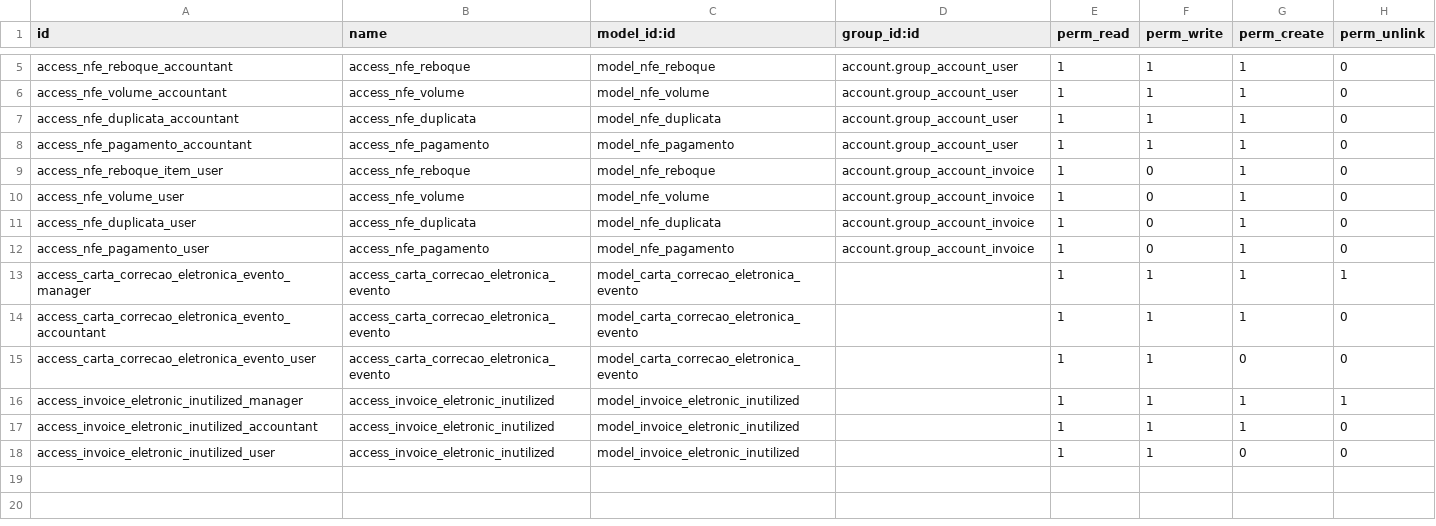
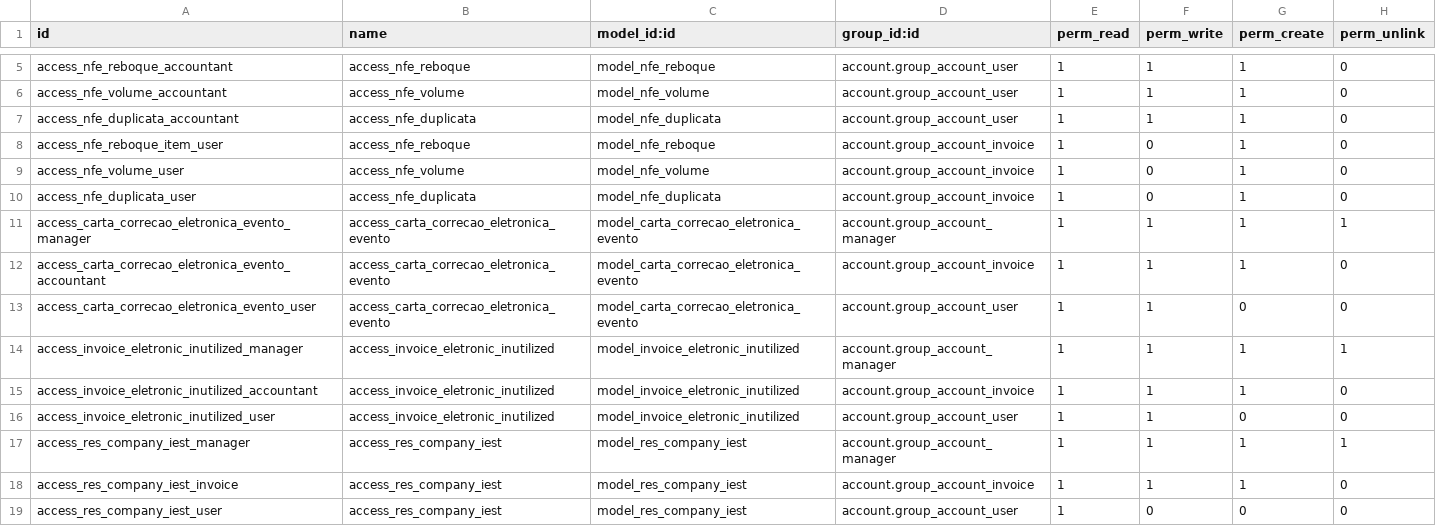
Before and after one commit to Defendi/odoo-brasil, a CSV file: br_nfe/security/ir.model.access.csv, drawn as a sheet; only a part is shown, gaps mark what is left out.

```diff
--- a/br_nfe/security/ir.model.access.csv
+++ b/br_nfe/security/ir.model.access.csv
@@ -7,3 +7,2 @@ access_nfe_volume_accountant,access_nfe_volume,model_nfe_volume,account.group_ac
 access_nfe_duplicata_accountant,access_nfe_duplicata,model_nfe_duplicata,account.group_account_user,1,1,1,0
-access_nfe_pagamento_accountant,access_nfe_pagamento,model_nfe_pagamento,account.group_account_user,1,1,1,0
 access_nfe_reboque_item_user,access_nfe_reboque,model_nfe_reboque,account.group_account_invoice,1,0,1,0
@@ -11,8 +10,10 @@ access_nfe_volume_user,access_nfe_volume,model_nfe_volume,account.group_account_
 access_nfe_duplicata_user,access_nfe_duplicata,model_nfe_duplicata,account.group_account_invoice,1,0,1,0
-access_nfe_pagamento_user,access_nfe_pagamento,model_nfe_pagamento,account.group_account_invoice,1,0,1,0
-access_carta_correcao_eletronica_evento_manager,access_carta_correcao_eletronica_evento,model_carta_correcao_eletronica_evento,,1,1,1,1
-access_carta_correcao_eletronica_evento_accountant,access_carta_correcao_eletronica_evento,model_carta_correcao_eletronica_evento,,1,1,1,0
-access_carta_correcao_eletronica_evento_user,access_carta_correcao_eletronica_evento,model_carta_correcao_eletronica_evento,,1,1,0,0
-access_invoice_eletronic_inutilized_manager,access_invoice_eletronic_inutilized,model_invoice_eletronic_inutilized,,1,1,1,1
-access_invoice_eletronic_inutilized_accountant,access_invoice_eletronic_inutilized,model_invoice_eletronic_inutilized,,1,1,1,0
-access_invoice_eletronic_inutilized_user,access_invoice_eletronic_inutilized,model_invoice_eletronic_inutilized,,1,1,0,0
+access_carta_correcao_eletronica_evento_manager,access_carta_correcao_eletronica_evento,model_carta_correcao_eletronica_evento,account.group_account_manager,1,1,1,1
+access_carta_correcao_eletronica_evento_accountant,access_carta_correcao_eletronica_evento,model_carta_correcao_eletronica_evento,account.group_account_invoice,1,1,1,0
+access_carta_correcao_eletronica_evento_user,access_carta_correcao_eletronica_evento,model_carta_correcao_eletronica_evento,account.group_account_user,1,1,0,0
+access_invoice_eletronic_inutilized_manager,access_invoice_eletronic_inutilized,model_invoice_eletronic_inutilized,account.group_account_manager,1,1,1,1
+access_invoice_eletronic_inutilized_accountant,access_invoice_eletronic_inutilized,model_invoice_eletronic_inutilized,account.group_account_invoice,1,1,1,0
+access_invoice_eletronic_inutilized_user,access_invoice_eletronic_inutilized,model_invoice_eletronic_inutilized,account.group_account_user,1,1,0,0
+access_res_company_iest_manager,access_res_company_iest,model_res_company_iest,account.group_account_manager,1,1,1,1
+access_res_company_iest_invoice,access_res_company_iest,model_res_company_iest,account.group_account_invoice,1,1,1,0
+access_res_company_iest_user,access_res_company_iest,model_res_company_iest,account.group_account_user,1,0,0,0
```
Also changed, not shown: 14 other files.
